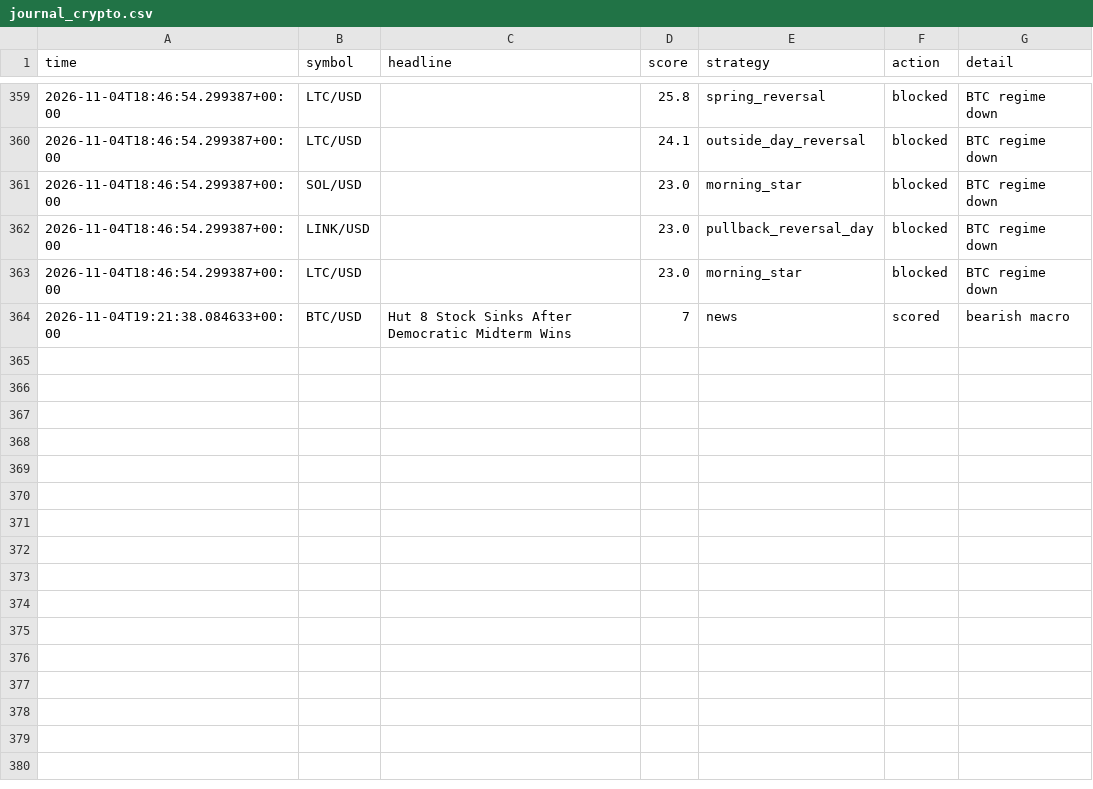
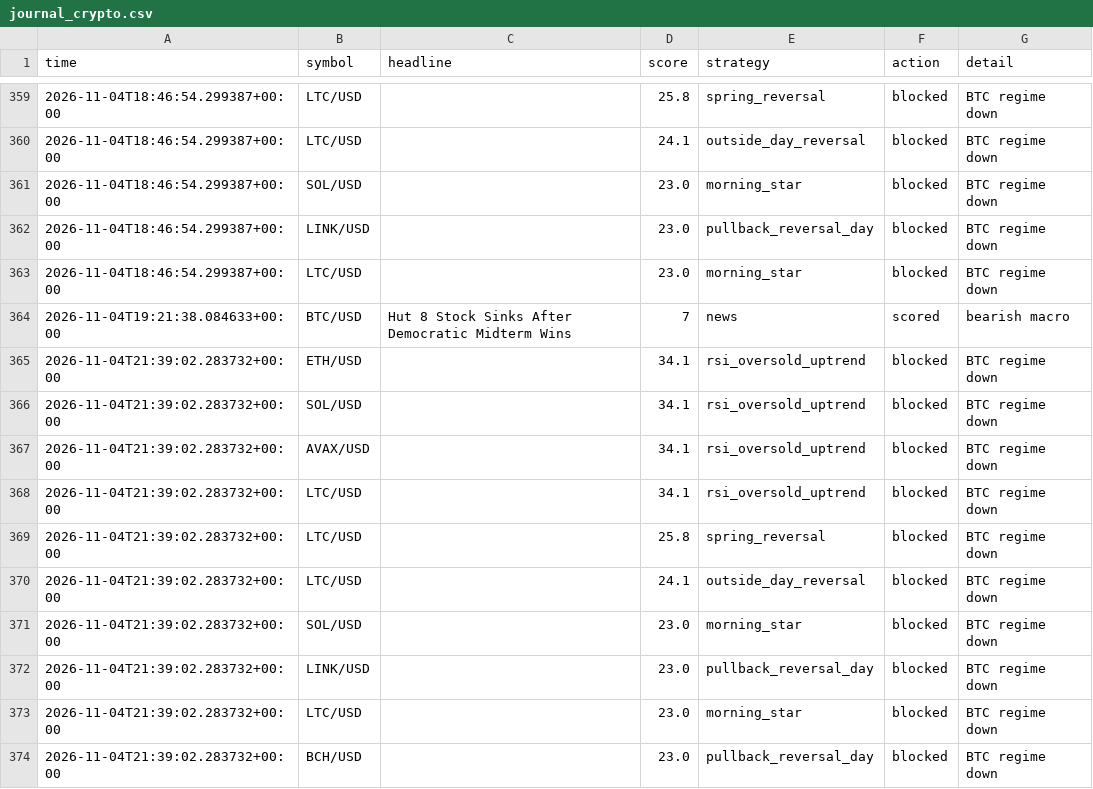
Before and after one commit to orico2007/newsbot, a CSV file: data/journal_crypto.csv, drawn as a sheet; only a part is shown, gaps mark what is left out.

Commit message:
crypto journal update [skip ci]

```diff
--- a/data/journal_crypto.csv
+++ b/data/journal_crypto.csv
@@ -364 +364,11 @@ time,symbol,headline,score,strategy,action,detail
 2026-11-04T19:21:38.084633+00:00,BTC/USD,Hut 8 Stock Sinks After Democratic Midterm Wins,7,news,scored,bearish macro
+2026-11-04T21:39:02.283732+00:00,ETH/USD,,34.1,rsi_oversold_uptrend,blocked,BTC regime down
+2026-11-04T21:39:02.283732+00:00,SOL/USD,,34.1,rsi_oversold_uptrend,blocked,BTC regime down
+2026-11-04T21:39:02.283732+00:00,AVAX/USD,,34.1,rsi_oversold_uptrend,blocked,BTC regime down
+2026-11-04T21:39:02.283732+00:00,LTC/USD,,34.1,rsi_oversold_uptrend,blocked,BTC regime down
+2026-11-04T21:39:02.283732+00:00,LTC/USD,,25.8,spring_reversal,blocked,BTC regime down
+2026-11-04T21:39:02.283732+00:00,LTC/USD,,24.1,outside_day_reversal,blocked,BTC regime down
+2026-11-04T21:39:02.283732+00:00,SOL/USD,,23.0,morning_star,blocked,BTC regime down
+2026-11-04T21:39:02.283732+00:00,LINK/USD,,23.0,pullback_reversal_day,blocked,BTC regime down
+2026-11-04T21:39:02.283732+00:00,LTC/USD,,23.0,morning_star,blocked,BTC regime down
+2026-11-04T21:39:02.283732+00:00,BCH/USD,,23.0,pullback_reversal_day,blocked,BTC regime down
```
Also changed, not shown: 1 other file.
